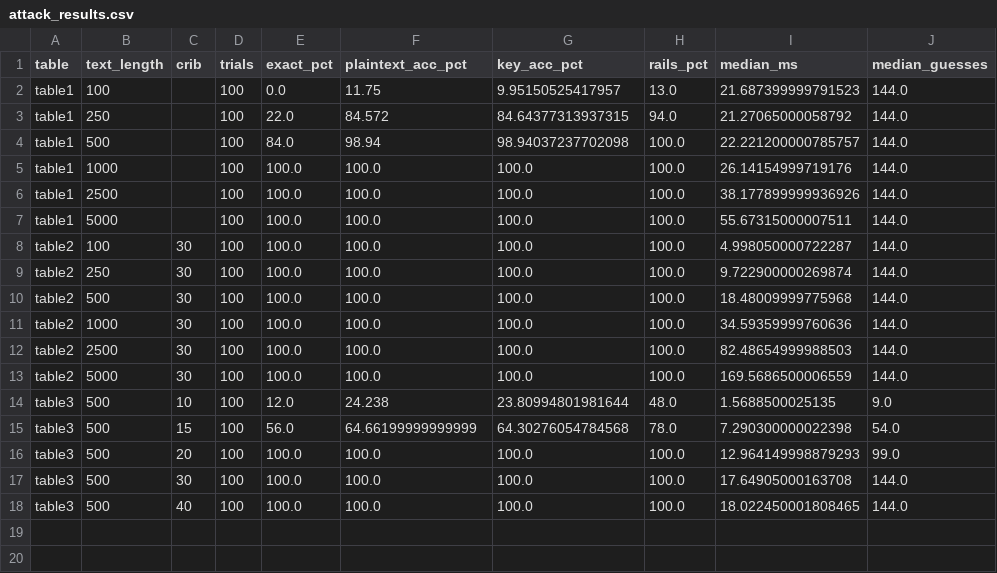
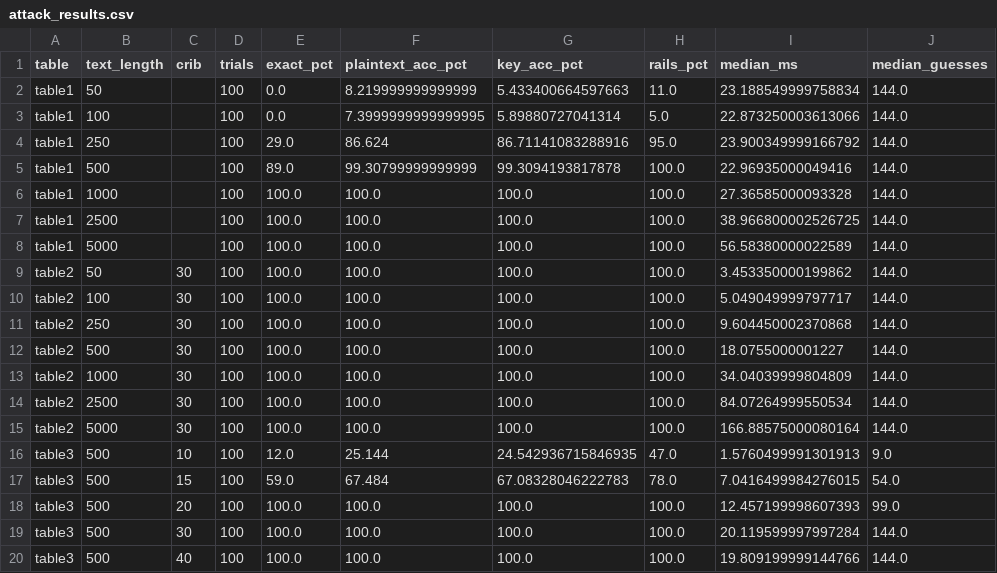
Before and after one commit to muhammadumerfarooqq/NIS_CCP_THEORY, a CSV file: results/attack_results.csv, drawn as a sheet.

Commit message:
Phase 6: renamed tabs to match CCP requirements, Start-here guided tour, shorter text, N=50 attack row, weak-key hint

```diff
--- a/results/attack_results.csv
+++ b/results/attack_results.csv
@@ -1,18 +1,20 @@
 table,text_length,crib,trials,exact_pct,plaintext_acc_pct,key_acc_pct,rails_pct,median_ms,median_guesses
-table1,100,,100,0.0,11.75,9.95150525417957,13.0,21.687399999791523,144.0
-table1,250,,100,22.0,84.572,84.64377313937315,94.0,21.27065000058792,144.0
-table1,500,,100,84.0,98.94,98.94037237702098,100.0,22.221200000785757,144.0
-table1,1000,,100,100.0,100.0,100.0,100.0,26.14154999719176,144.0
-table1,2500,,100,100.0,100.0,100.0,100.0,38.177899999936926,144.0
-table1,5000,,100,100.0,100.0,100.0,100.0,55.67315000007511,144.0
-table2,100,30,100,100.0,100.0,100.0,100.0,4.998050000722287,144.0
-table2,250,30,100,100.0,100.0,100.0,100.0,9.722900000269874,144.0
-table2,500,30,100,100.0,100.0,100.0,100.0,18.48009999775968,144.0
-table2,1000,30,100,100.0,100.0,100.0,100.0,34.59359999760636,144.0
-table2,2500,30,100,100.0,100.0,100.0,100.0,82.48654999988503,144.0
-table2,5000,30,100,100.0,100.0,100.0,100.0,169.5686500006559,144.0
-table3,500,10,100,12.0,24.238,23.80994801981644,48.0,1.5688500025135,9.0
-table3,500,15,100,56.0,64.66199999999999,64.30276054784568,78.0,7.290300000022398,54.0
-table3,500,20,100,100.0,100.0,100.0,100.0,12.964149998879293,99.0
-table3,500,30,100,100.0,100.0,100.0,100.0,17.64905000163708,144.0
-table3,500,40,100,100.0,100.0,100.0,100.0,18.022450001808465,144.0
+table1,50,,100,0.0,8.219999999999999,5.433400664597663,11.0,23.188549999758834,144.0
+table1,100,,100,0.0,7.3999999999999995,5.89880727041314,5.0,22.873250003613066,144.0
+table1,250,,100,29.0,86.624,86.71141083288916,95.0,23.900349999166792,144.0
+table1,500,,100,89.0,99.30799999999999,99.3094193817878,100.0,22.96935000049416,144.0
+table1,1000,,100,100.0,100.0,100.0,100.0,27.36585000093328,144.0
+table1,2500,,100,100.0,100.0,100.0,100.0,38.966800002526725,144.0
+table1,5000,,100,100.0,100.0,100.0,100.0,56.58380000022589,144.0
+table2,50,30,100,100.0,100.0,100.0,100.0,3.453350000199862,144.0
+table2,100,30,100,100.0,100.0,100.0,100.0,5.049049999797717,144.0
+table2,250,30,100,100.0,100.0,100.0,100.0,9.604450002370868,144.0
+table2,500,30,100,100.0,100.0,100.0,100.0,18.0755000001227,144.0
+table2,1000,30,100,100.0,100.0,100.0,100.0,34.04039999804809,144.0
+table2,2500,30,100,100.0,100.0,100.0,100.0,84.07264999550534,144.0
+table2,5000,30,100,100.0,100.0,100.0,100.0,166.88575000080164,144.0
+table3,500,10,100,12.0,25.144,24.542936715846935,47.0,1.5760499991301913,9.0
+table3,500,15,100,59.0,67.484,67.08328046222783,78.0,7.0416499984276015,54.0
+table3,500,20,100,100.0,100.0,100.0,100.0,12.457199998607393,99.0
+table3,500,30,100,100.0,100.0,100.0,100.0,20.119599997997284,144.0
+table3,500,40,100,100.0,100.0,100.0,100.0,19.809199999144766,144.0
```
Also changed, not shown: 10 other files.
